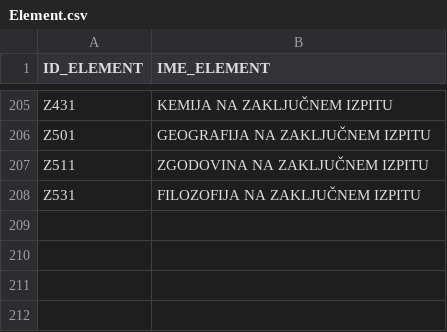
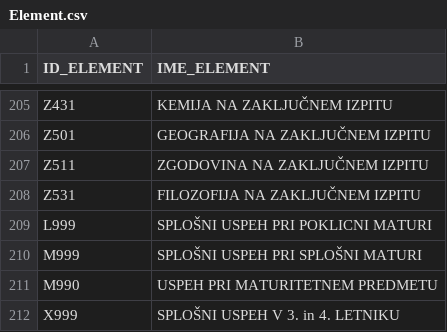
Before and after one commit to EnrollED/EnrollED, a CSV file: db/data/Element.csv, drawn as a sheet; only a part is shown, gaps mark what is left out; the diff names each change by its address in the sheet, - before the commit and + after, or states it on an @@ line.

Commit message:
Seed for study program elements

```diff
--- a/db/data/Element.csv
+++ b/db/data/Element.csv
+row 209: L999 | SPLOŠNI USPEH PRI POKLICNI MATURI
+row 210: M999 | SPLOŠNI USPEH PRI SPLOŠNI MATURI
+row 211: M990 | USPEH PRI MATURITETNEM PREDMETU
+row 212: X999 | SPLOŠNI USPEH V 3. in 4. LETNIKU
```
Also changed, not shown: 1 other file.
